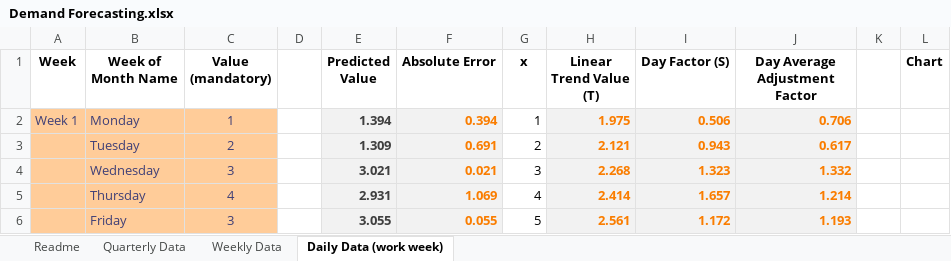
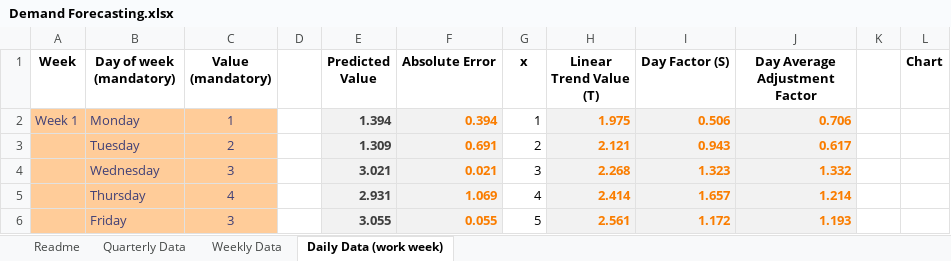
Before and after one commit to FocusedObjective/FocusedObjective.Resources, an Excel workbook: Spreadsheets/Demand Forecasting.xlsx, sheet Daily Data (work week), drawn as a sheet; only a part is shown; values as stored, in another font and other column widths than the file's, no borders; charts and pictures not drawn; the diff names each change by its address in the sheet, - before the commit and + after, or states it on an @@ line.

Commit message:
Column header errors

```diff
--- a/Spreadsheets/Demand Forecasting.xlsx (sheet Daily Data (work week))
+++ b/Spreadsheets/Demand Forecasting.xlsx (sheet Daily Data (work week))
-B1: Week of Month Name
+B1: Day of week (mandatory)
```
Also changed, not shown: sheet Weekly Data.
